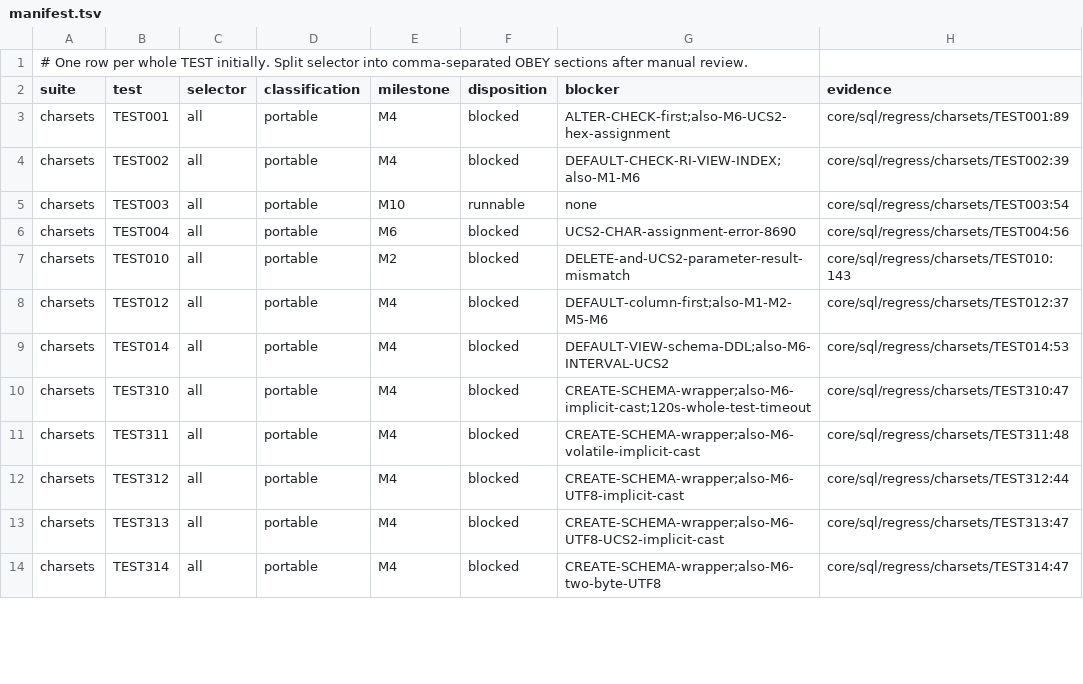
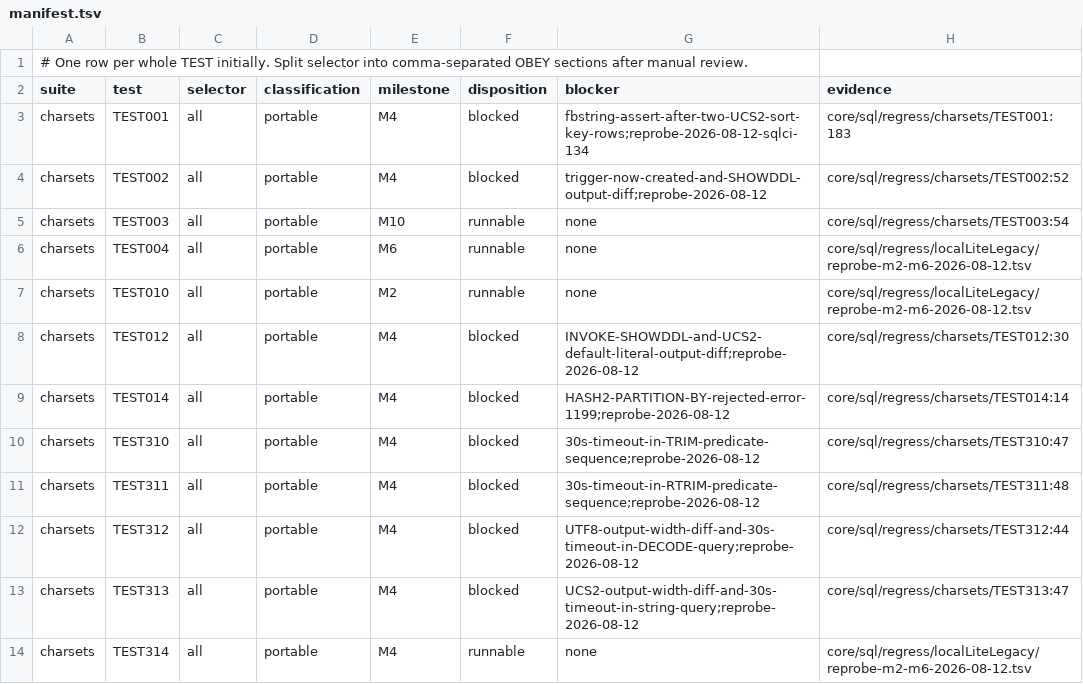
Before and after one commit to weiqxu/Trafodion-NativeLite, a TSV file: core/sql/regress/localLiteLegacy/manifest.tsv, drawn as a sheet; only a part is shown; the diff covers the shown part only.

Commit message:
test(local-lite): expand upstream regress audit

```diff
--- a/core/sql/regress/localLiteLegacy/manifest.tsv
+++ b/core/sql/regress/localLiteLegacy/manifest.tsv
@@ -2,13 +2,13 @@
 suite	test	selector	classification	milestone	disposition	blocker	evidence
-charsets	TEST001	all	portable	M4	blocked	ALTER-CHECK-first;also-M6-UCS2-hex-assignment	core/sql/regress/charsets/TEST001:89
-charsets	TEST002	all	portable	M4	blocked	DEFAULT-CHECK-RI-VIEW-INDEX;also-M1-M6	core/sql/regress/charsets/TEST002:39
+charsets	TEST001	all	portable	M4	blocked	fbstring-assert-after-two-UCS2-sort-key-rows;reprobe-2026-08-12-sqlci-134	core/sql/regress/charsets/TEST001:183
+charsets	TEST002	all	portable	M4	blocked	trigger-now-created-and-SHOWDDL-output-diff;reprobe-2026-08-12	core/sql/regress/charsets/TEST002:52
 charsets	TEST003	all	portable	M10	runnable	none	core/sql/regress/charsets/TEST003:54
-charsets	TEST004	all	portable	M6	blocked	UCS2-CHAR-assignment-error-8690	core/sql/regress/charsets/TEST004:56
-charsets	TEST010	all	portable	M2	blocked	DELETE-and-UCS2-parameter-result-mismatch	core/sql/regress/charsets/TEST010:143
-charsets	TEST012	all	portable	M4	blocked	DEFAULT-column-first;also-M1-M2-M5-M6	core/sql/regress/charsets/TEST012:37
-charsets	TEST014	all	portable	M4	blocked	DEFAULT-VIEW-schema-DDL;also-M6-INTERVAL-UCS2	core/sql/regress/charsets/TEST014:53
-charsets	TEST310	all	portable	M4	blocked	CREATE-SCHEMA-wrapper;also-M6-implicit-cast;120s-whole-test-timeout	core/sql/regress/charsets/TEST310:47
-charsets	TEST311	all	portable	M4	blocked	CREATE-SCHEMA-wrapper;also-M6-volatile-implicit-cast	core/sql/regress/charsets/TEST311:48
-charsets	TEST312	all	portable	M4	blocked	CREATE-SCHEMA-wrapper;also-M6-UTF8-implicit-cast	core/sql/regress/charsets/TEST312:44
-charsets	TEST313	all	portable	M4	blocked	CREATE-SCHEMA-wrapper;also-M6-UTF8-UCS2-implicit-cast	core/sql/regress/charsets/TEST313:47
-charsets	TEST314	all	portable	M4	blocked	CREATE-SCHEMA-wrapper;also-M6-two-byte-UTF8	core/sql/regress/charsets/TEST314:47
+charsets	TEST004	all	portable	M6	runnable	none	core/sql/regress/localLiteLegacy/reprobe-m2-m6-2026-08-12.tsv
+charsets	TEST010	all	portable	M2	runnable	none	core/sql/regress/localLiteLegacy/reprobe-m2-m6-2026-08-12.tsv
+charsets	TEST012	all	portable	M4	blocked	INVOKE-SHOWDDL-and-UCS2-default-literal-output-diff;reprobe-2026-08-12	core/sql/regress/charsets/TEST012:30
+charsets	TEST014	all	portable	M4	blocked	HASH2-PARTITION-BY-rejected-error-1199;reprobe-2026-08-12	core/sql/regress/charsets/TEST014:14
+charsets	TEST310	all	portable	M4	blocked	30s-timeout-in-TRIM-predicate-sequence;reprobe-2026-08-12	core/sql/regress/charsets/TEST310:47
+charsets	TEST311	all	portable	M4	blocked	30s-timeout-in-RTRIM-predicate-sequence;reprobe-2026-08-12	core/sql/regress/charsets/TEST311:48
+charsets	TEST312	all	portable	M4	blocked	UTF8-output-width-diff-and-30s-timeout-in-DECODE-query;reprobe-2026-08-12	core/sql/regress/charsets/TEST312:44
+charsets	TEST313	all	portable	M4	blocked	UCS2-output-width-diff-and-30s-timeout-in-string-query;reprobe-2026-08-12	core/sql/regress/charsets/TEST313:47
+charsets	TEST314	all	portable	M4	runnable	none	core/sql/regress/localLiteLegacy/reprobe-m2-m6-2026-08-12.tsv
```
Also changed, not shown: 57 edited cells elsewhere in this file, 16 other files.
